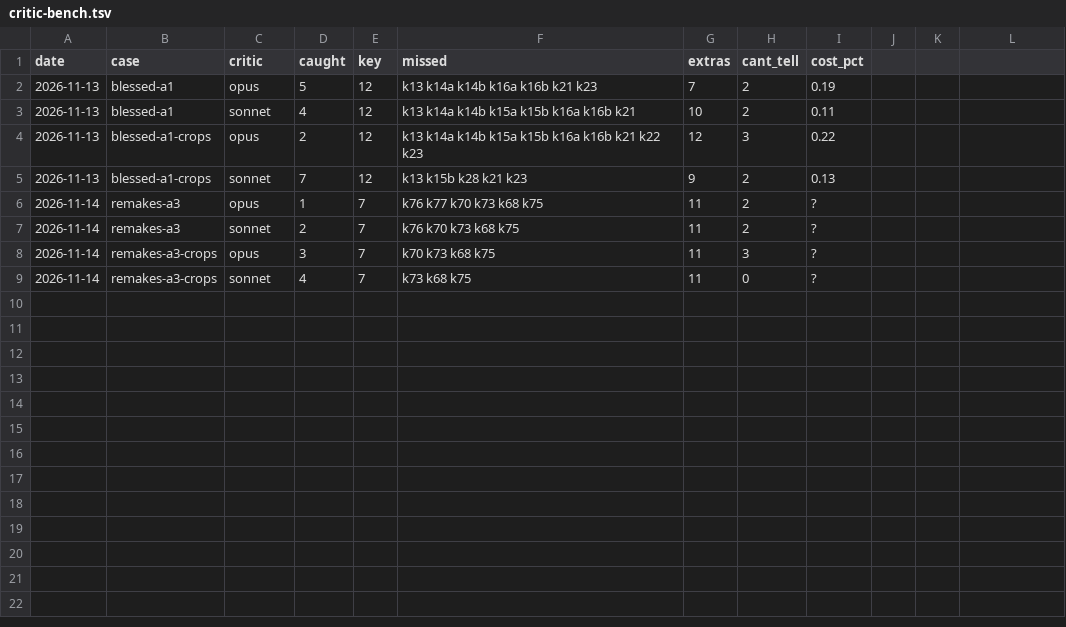
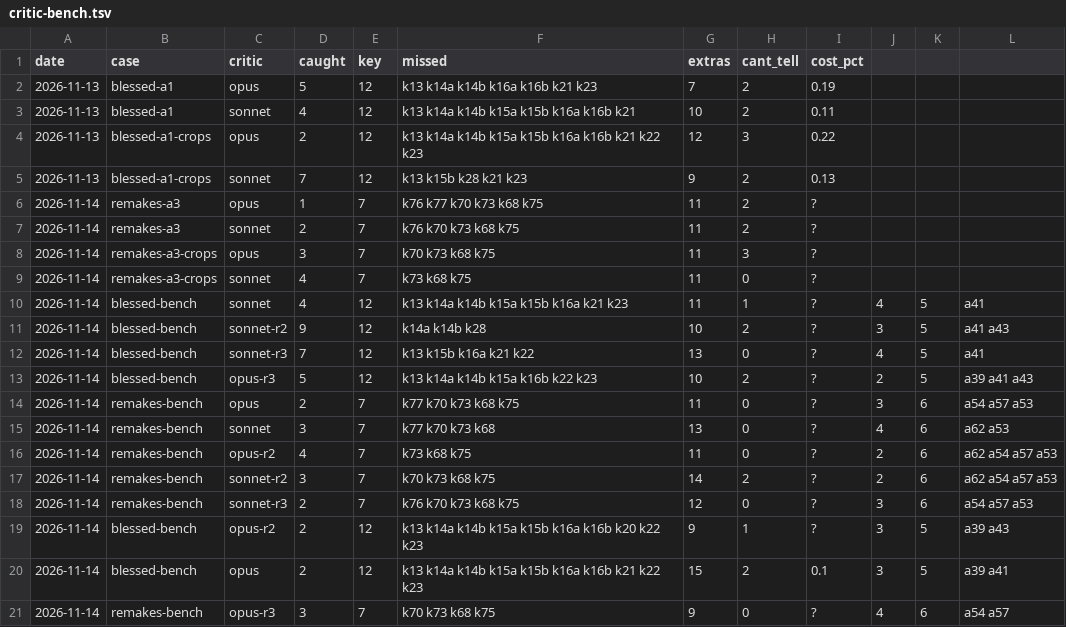
Before and after one commit to SamKearns22/Animation-, a TSV file: notes/critic-bench.tsv, drawn as a sheet; the diff names each change by its address in the sheet, - before the commit and + after, or states it on an @@ line.

```diff
--- a/notes/critic-bench.tsv
+++ b/notes/critic-bench.tsv
+row 10: 2026-11-14 | blessed-bench | sonnet | 4 | 12 | k13 k14a k14b k15a k15b k16a k21 k23 | 11 | 1 | ? | 4 | 5 | a41
+row 11: 2026-11-14 | blessed-bench | sonnet-r2 | 9 | 12 | k14a k14b k28 | 10 | 2 | ? | 3 | 5 | a41 a43
+row 12: 2026-11-14 | blessed-bench | sonnet-r3 | 7 | 12 | k13 k15b k16a k21 k22 | 13 | 0 | ? | 4 | 5 | a41
+row 13: 2026-11-14 | blessed-bench | opus-r3 | 5 | 12 | k13 k14a k14b k15a k16b k22 k23 | 10 | 2 | ? | 2 | 5 | a39 a41 a43
+row 14: 2026-11-14 | remakes-bench | opus | 2 | 7 | k77 k70 k73 k68 k75 | 11 | 0 | ? | 3 | 6 | a54 a57 a53
+row 15: 2026-11-14 | remakes-bench | sonnet | 3 | 7 | k77 k70 k73 k68 | 13 | 0 | ? | 4 | 6 | a62 a53
+row 16: 2026-11-14 | remakes-bench | opus-r2 | 4 | 7 | k73 k68 k75 | 11 | 0 | ? | 2 | 6 | a62 a54 a57 a53
+row 17: 2026-11-14 | remakes-bench | sonnet-r2 | 3 | 7 | k70 k73 k68 k75 | 14 | 2 | ? | 2 | 6 | a62 a54 a57 a53
+row 18: 2026-11-14 | remakes-bench | sonnet-r3 | 2 | 7 | k76 k70 k73 k68 k75 | 12 | 0 | ? | 3 | 6 | a54 a57 a53
+row 19: 2026-11-14 | blessed-bench | opus-r2 | 2 | 12 | k13 k14a k14b k15a k15b k16a k16b k20 k22 k23 | 9 | 1 | ? | 3 | 5 | a39 a43
+row 20: 2026-11-14 | blessed-bench | opus | 2 | 12 | k13 k14a k14b k15a k15b k16a k16b k21 k22 k23 | 15 | 2 | 0.1 | 3 | 5 | a39 a41
+row 21: 2026-11-14 | remakes-bench | opus-r3 | 3 | 7 | k70 k73 k68 k75 | 9 | 0 | ? | 4 | 6 | a54 a57
```
Also changed, not shown: 1 other file.
